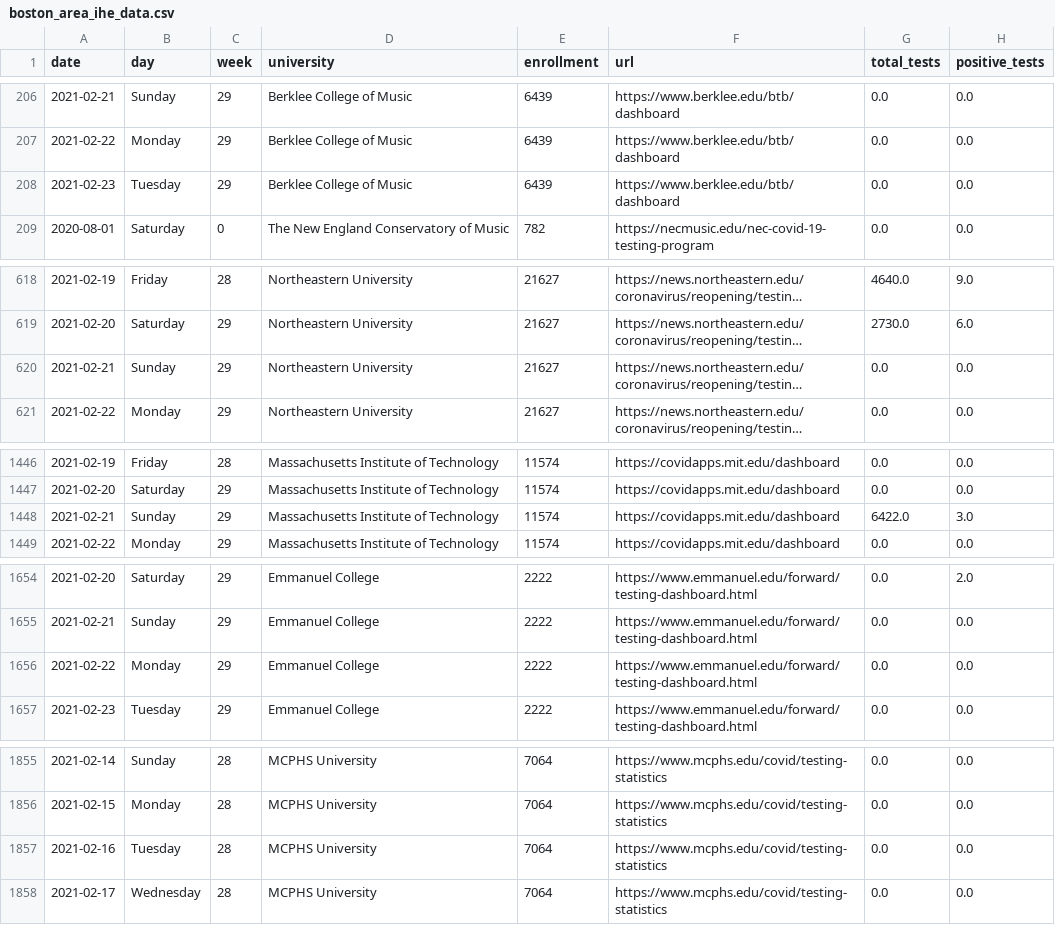
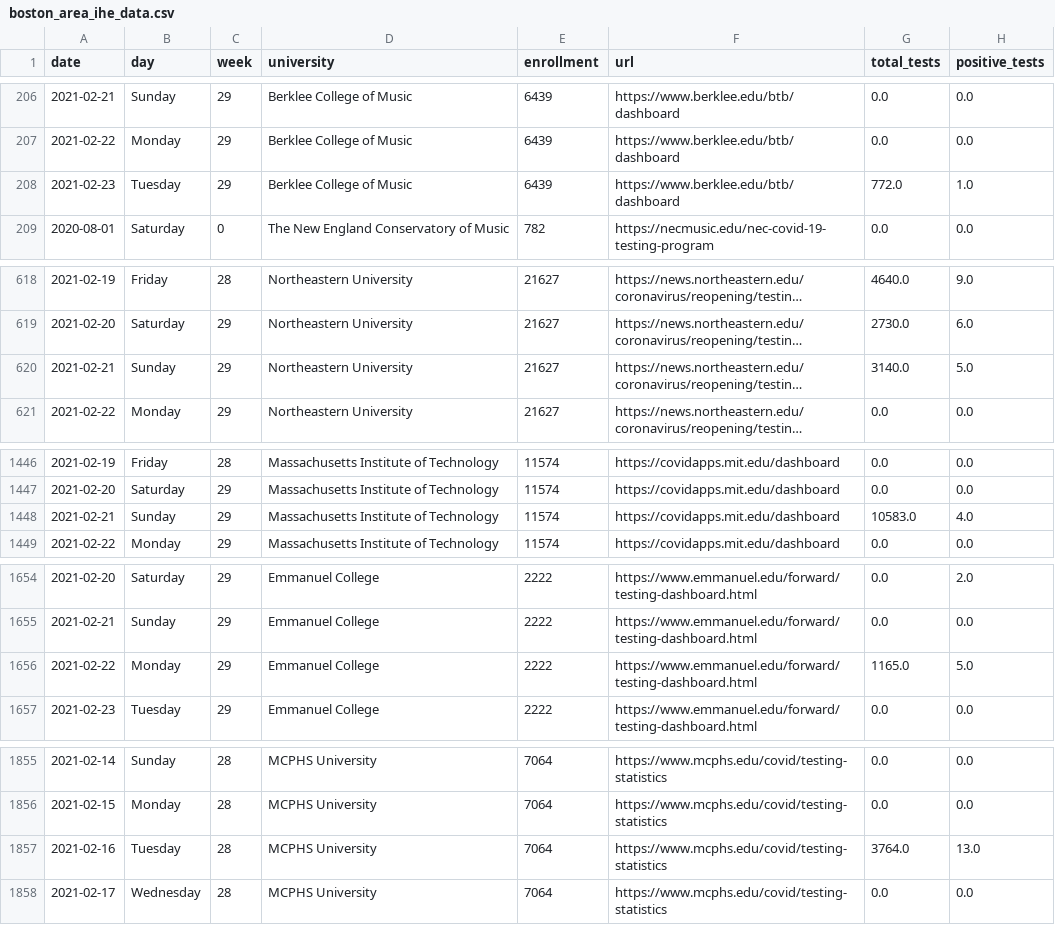
Before and after one commit to jkbren/massachusetts-higher-ed-covid, a CSV file: data/boston_area_ihe_data.csv, drawn as a sheet; only a part is shown, gaps mark what is left out; long unchanged cells end in …; the diff covers the shown part only; the diff names each change by its address in the sheet, - before the commit and + after, or states it on an @@ line.

```diff
--- a/data/boston_area_ihe_data.csv
+++ b/data/boston_area_ihe_data.csv
-G208 (total_tests): 0.0
+G208 (total_tests): 772.0
-H208 (positive_tests): 0.0
+H208 (positive_tests): 1.0
-G620 (total_tests): 0.0
+G620 (total_tests): 3140.0
-H620 (positive_tests): 0.0
+H620 (positive_tests): 5.0
-G1448 (total_tests): 6422.0
+G1448 (total_tests): 10583.0
-H1448 (positive_tests): 3.0
+H1448 (positive_tests): 4.0
-G1656 (total_tests): 0.0
+G1656 (total_tests): 1165.0
-H1656 (positive_tests): 0.0
+H1656 (positive_tests): 5.0
-G1857 (total_tests): 0.0
+G1857 (total_tests): 3764.0
-H1857 (positive_tests): 0.0
+H1857 (positive_tests): 13.0
```
Also changed, not shown: 28 edited cells elsewhere in this file, 27 other files.
